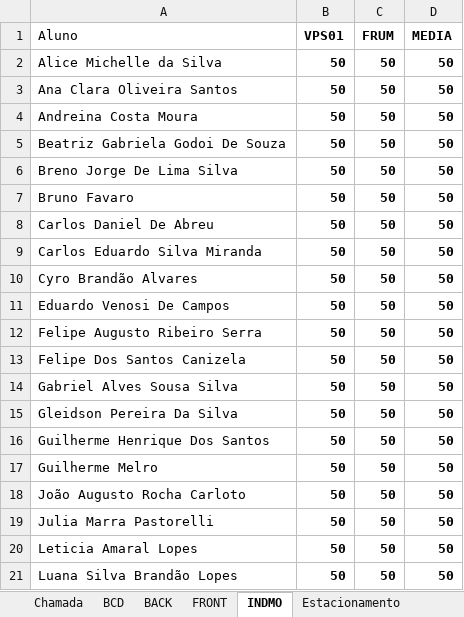
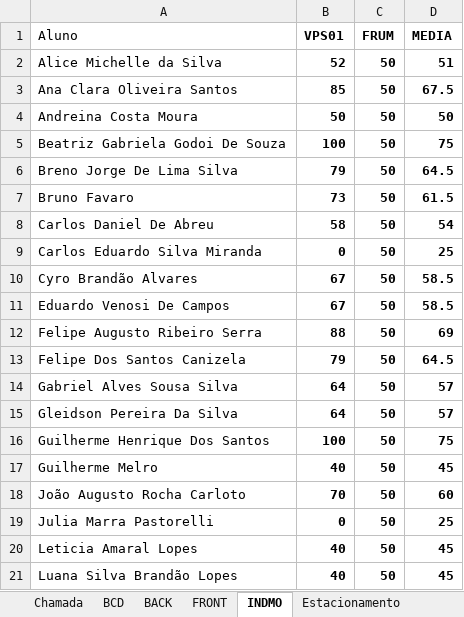
Before and after one commit to wellifabio/senai2022, an Excel workbook: 2des/chamada.xlsx, sheet INDMO, drawn as a sheet; only a part is shown; values as stored, in another font and other column widths than the file's, no borders; conditional formats not drawn; the diff covers the shown part only; the diff names each change by its address in the sheet, - before the commit and + after, or states it on an @@ line.

```diff
--- a/2des/chamada.xlsx (sheet INDMO)
+++ b/2des/chamada.xlsx (sheet INDMO)
-B2 (VPS01): 50
+B2 (VPS01): 52
-D2 (MEDIA): 50
+D2 (MEDIA): 51
-B3 (VPS01): 50
+B3 (VPS01): 85
-D3 (MEDIA): 50
+D3 (MEDIA): 67.5
-B5 (VPS01): 50
+B5 (VPS01): 100
-D5 (MEDIA): 50
+D5 (MEDIA): 75
-B6 (VPS01): 50
+B6 (VPS01): 79
-D6 (MEDIA): 50
+D6 (MEDIA): 64.5
-B7 (VPS01): 50
+B7 (VPS01): 73
-D7 (MEDIA): 50
+D7 (MEDIA): 61.5
-B8 (VPS01): 50
+B8 (VPS01): 58
-D8 (MEDIA): 50
+D8 (MEDIA): 54
-B9 (VPS01): 50
+B9 (VPS01): 0
-D9 (MEDIA): 50
+D9 (MEDIA): 25
-B10:B11 (VPS01): 50
+B10:B11 (VPS01): 67
-D10:D11 (MEDIA): 50
+D10:D11 (MEDIA): 58.5
-B12 (VPS01): 50
+B12 (VPS01): 88
-D12 (MEDIA): 50
+D12 (MEDIA): 69
-B13 (VPS01): 50
+B13 (VPS01): 79
-D13 (MEDIA): 50
+D13 (MEDIA): 64.5
-B14:B15 (VPS01): 50
+B14:B15 (VPS01): 64
-D14:D15 (MEDIA): 50
+D14:D15 (MEDIA): 57
-B16 (VPS01): 50
+B16 (VPS01): 100
-D16 (MEDIA): 50
+D16 (MEDIA): 75
-B17 (VPS01): 50
+B17 (VPS01): 40
-D17 (MEDIA): 50
+D17 (MEDIA): 45
-B18 (VPS01): 50
+B18 (VPS01): 70
-D18 (MEDIA): 50
+D18 (MEDIA): 60
-B19 (VPS01): 50
+B19 (VPS01): 0
-D19 (MEDIA): 50
+D19 (MEDIA): 25
-B20:B21 (VPS01): 50
+B20:B21 (VPS01): 40
-D20:D21 (MEDIA): 50
+D20:D21 (MEDIA): 45
```
Also changed, not shown: 14 edited cells elsewhere in this sheet, 1des/chamada.xlsx.
